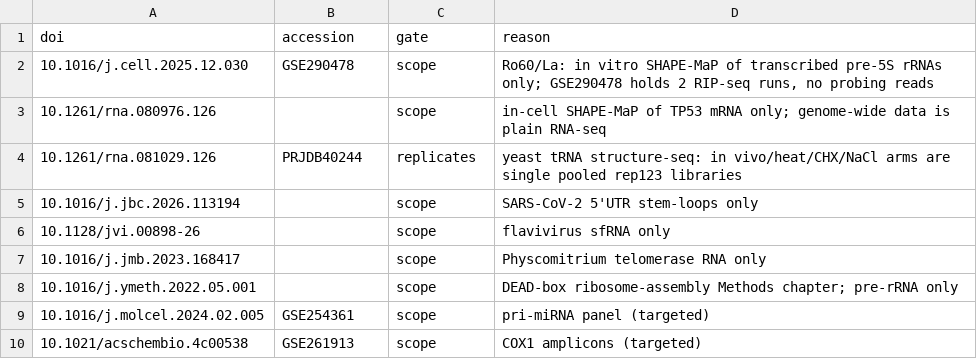
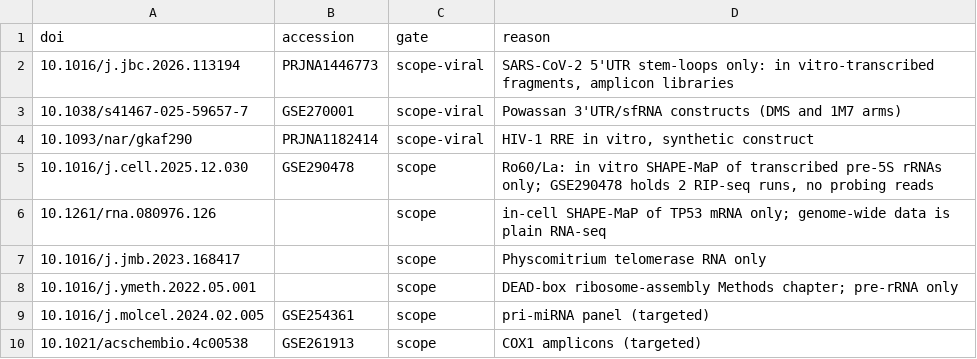
Before and after one commit to RNAcentral/rnacentral-probing-metadata, a TSV file: .claude/skills/rnacentral-probing-finder/excluded_dois.tsv, drawn as a sheet; only a part is shown; removed rows and columns are numbered as before the commit, all else as after; the diff covers the shown part only; the diff names each change by its address in the sheet, - before the commit and + after, or states it on an @@ line.

```diff
--- a/.claude/skills/rnacentral-probing-finder/excluded_dois.tsv
+++ b/.claude/skills/rnacentral-probing-finder/excluded_dois.tsv
+row 2: 10.1016/j.jbc.2026.113194 | PRJNA1446773 | scope-viral | SARS-CoV-2 5'UTR stem-loops only: in vitro-transcribed fragments, amplicon libraries
+row 3: 10.1038/s41467-025-59657-7 | GSE270001 | scope-viral | Powassan 3'UTR/sfRNA constructs (DMS and 1M7 arms)
+row 4: 10.1093/nar/gkaf290 | PRJNA1182414 | scope-viral | HIV-1 RRE in vitro, synthetic construct
-row 4: 10.1261/rna.081029.126 | PRJDB40244 | replicates | yeast tRNA structure-seq: in vivo/heat/CHX/NaCl arms are single pooled rep123 libraries
-row 5: 10.1016/j.jbc.2026.113194 |  | scope | SARS-CoV-2 5'UTR stem-loops only
-row 6: 10.1128/jvi.00898-26 |  | scope | flavivirus sfRNA only
```
Also changed, not shown: 47 added rows and 1 moved row elsewhere in this file, 4 other files.
